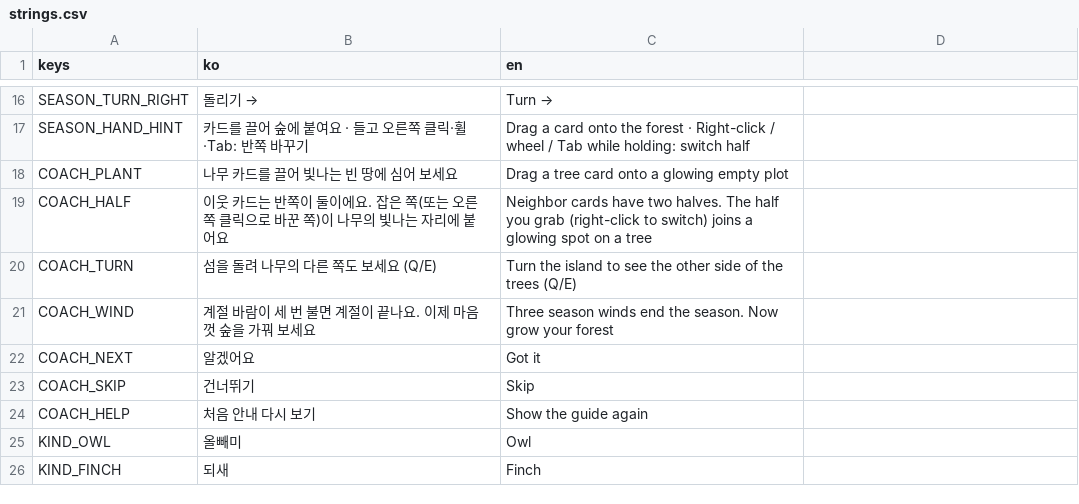
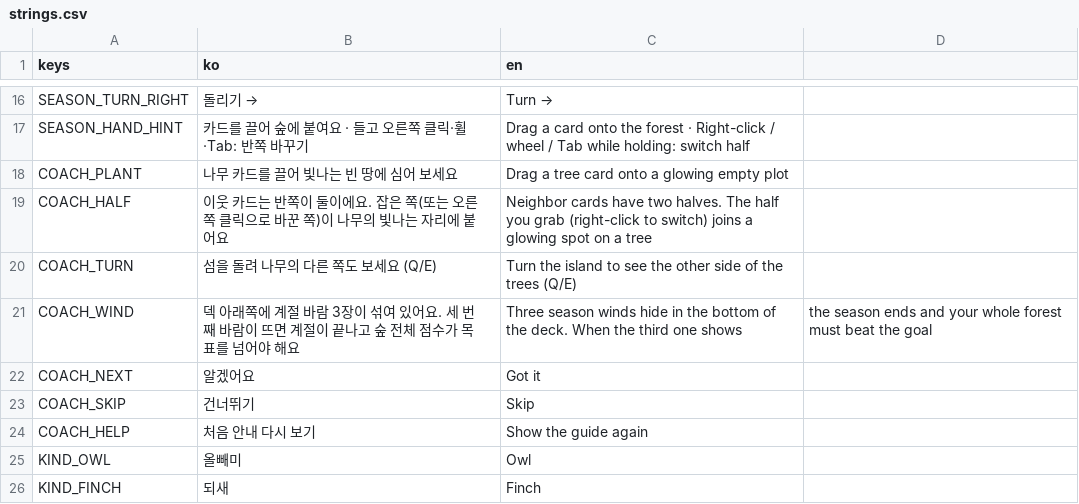
Before and after one commit to icymonk/minthold-games, a CSV file: games/grove/i18n/strings.csv, drawn as a sheet; only a part is shown, gaps mark what is left out; the diff covers the shown part only.

```diff
--- a/games/grove/i18n/strings.csv
+++ b/games/grove/i18n/strings.csv
@@ -20,3 +20,3 @@ COACH_HALF,"이웃 카드는 반쪽이 둘이에요. 잡은 쪽(또는 오른쪽
 COACH_TURN,섬을 돌려 나무의 다른 쪽도 보세요 (Q/E),Turn the island to see the other side of the trees (Q/E)
-COACH_WIND,계절 바람이 세 번 불면 계절이 끝나요. 이제 마음껏 숲을 가꿔 보세요,Three season winds end the season. Now grow your forest
+COACH_WIND,덱 아래쪽에 계절 바람 3장이 섞여 있어요. 세 번째 바람이 뜨면 계절이 끝나고 숲 전체 점수가 목표를 넘어야 해요,Three season winds hide in the bottom of the deck. When the third one shows, the season ends and your whole forest must beat the goal
 COACH_NEXT,알겠어요,Got it
```
Also changed, not shown: 36 added rows elsewhere in this file, 12 other files.
